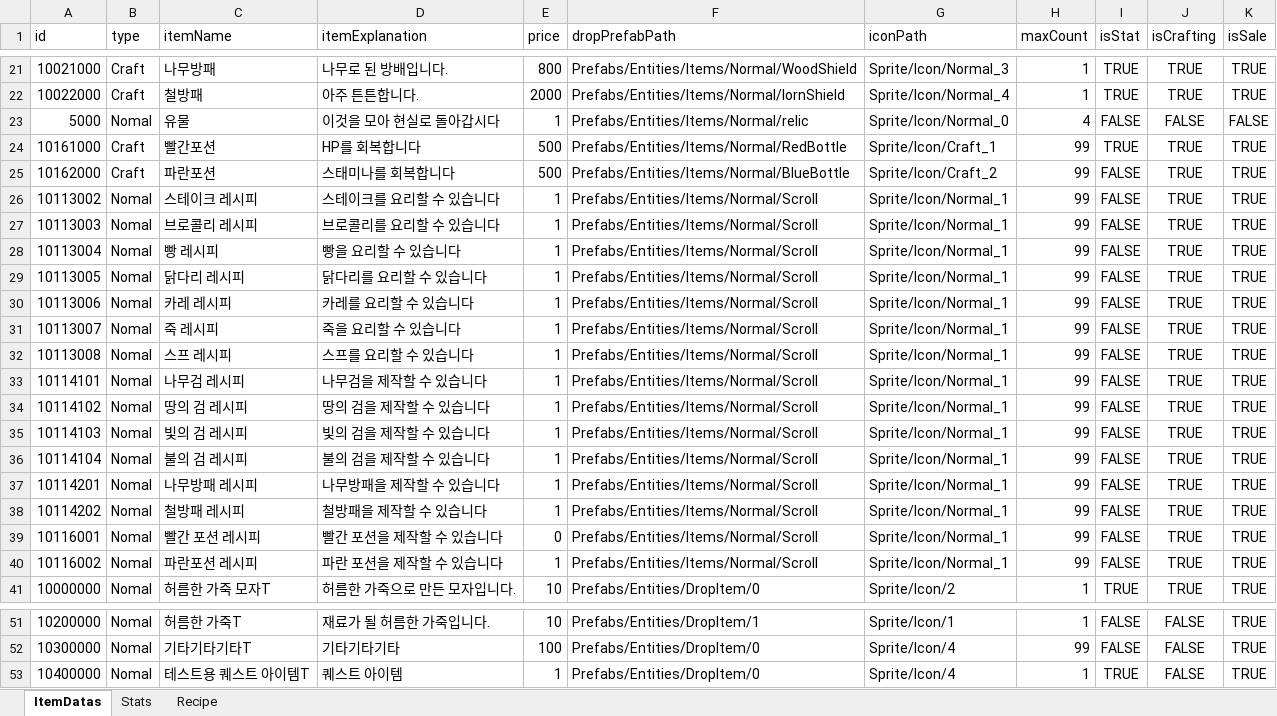
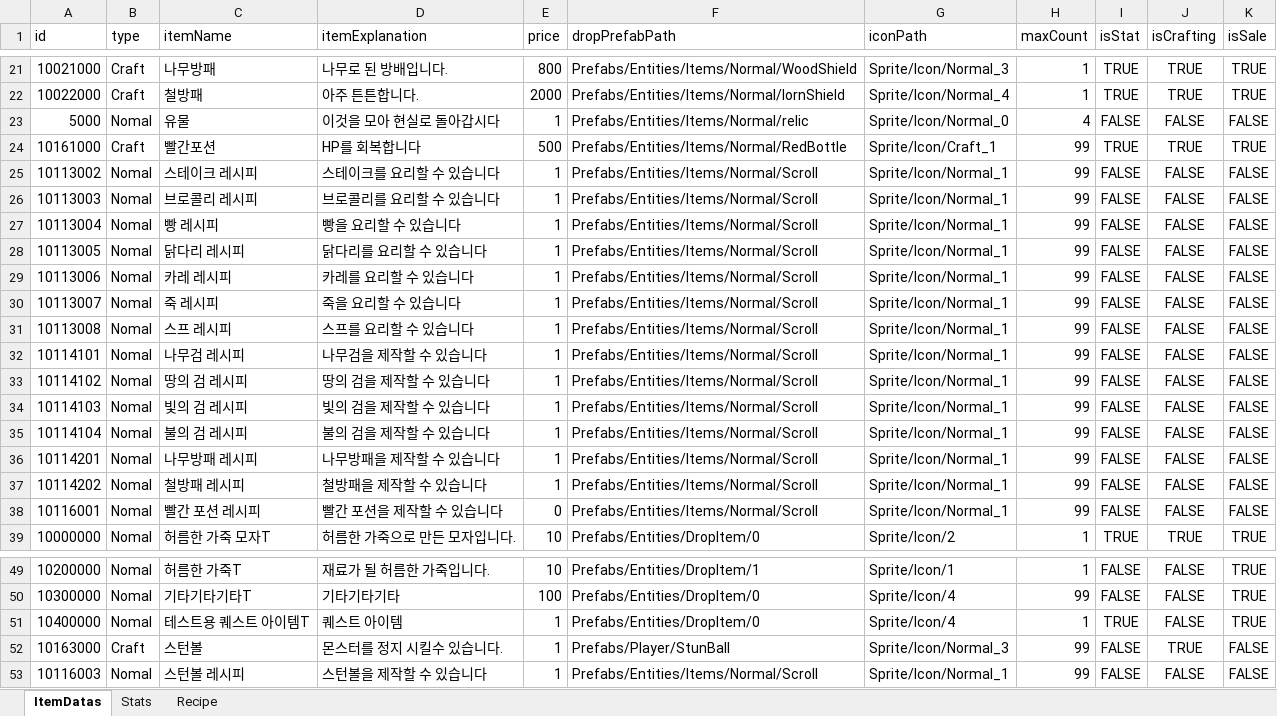
Before and after one commit to noyyo/EscapeIsekai, an Excel workbook: Assets/Resources/ItemData/ItemExcel.xlsx, sheet ItemDatas, drawn as a sheet; only a part is shown, gaps mark what is left out; values as stored, in another font and other column widths than the file's, no borders; removed rows and columns are numbered as before the commit, all else as after; the diff names each change by its address in the sheet, - before the commit and + after, or states it on an @@ line.

```diff
--- a/Assets/Resources/ItemData/ItemExcel.xlsx (sheet ItemDatas)
+++ b/Assets/Resources/ItemData/ItemExcel.xlsx (sheet ItemDatas)
-row 25: 10162000 | Craft | 파란포션 | 스태미나를 회복합니다 | 500 | Prefabs/Entities/Items/Normal/BlueBottle | Sprite/Icon/Craft_2 | 99 | FALSE | TRUE | TRUE
-J25:J38 (isCrafting): TRUE
+J25:J38 (isCrafting): FALSE
-K25:K38 (isSale): TRUE
+K25:K38 (isSale): FALSE
-row 40: 10116002 | Nomal | 파란포션 레시피 | 파란 포션을 제작할 수 있습니다 | 1 | Prefabs/Entities/Items/Normal/Scroll | Sprite/Icon/Normal_1 | 99 | FALSE | TRUE | TRUE
+row 52: 10163000 | Craft | 스턴볼 | 몬스터를 정지 시킬수 있습니다. | 1 | Prefabs/Player/StunBall | Sprite/Icon/Normal_3 | 99 | FALSE | TRUE | FALSE
+row 53: 10116003 | Nomal | 스턴볼 레시피 | 스턴볼을 제작할 수 있습니다 | 1 | Prefabs/Entities/Items/Normal/Scroll | Sprite/Icon/Normal_1 | 99 | FALSE | FALSE | FALSE
```
Also changed, not shown: sheet Recipe, sheet Stats, 31 other files.
